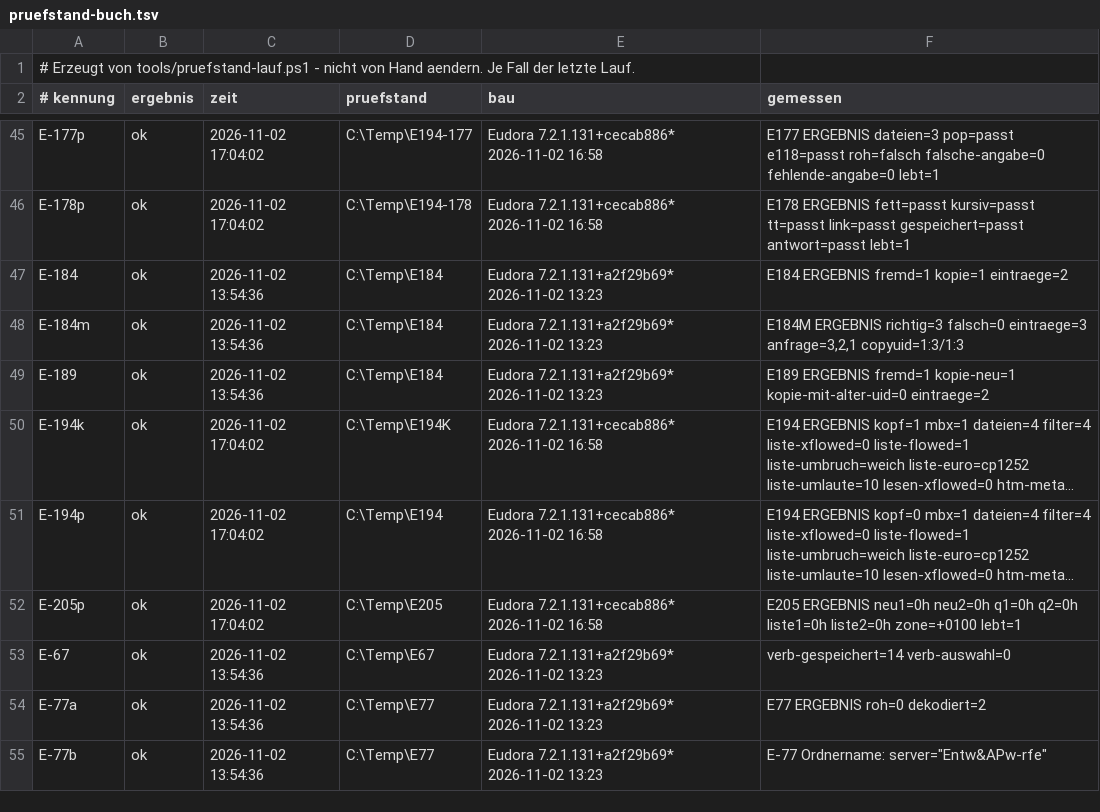
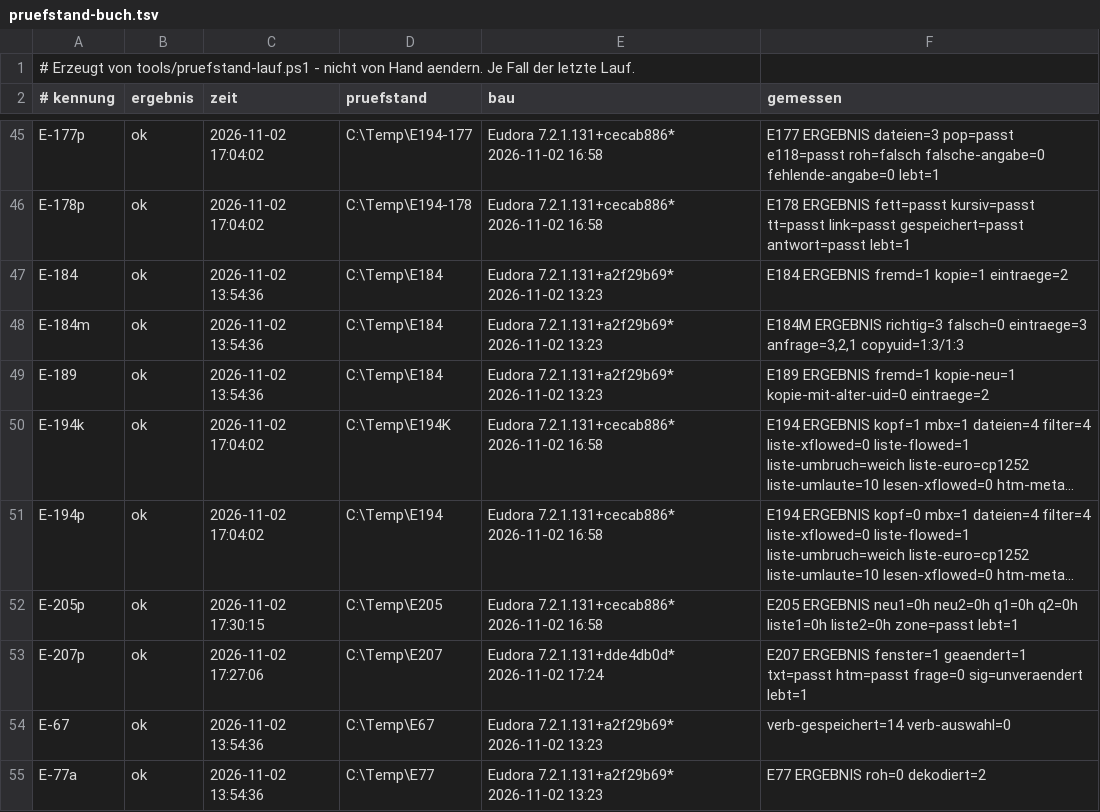
Before and after one commit to HansWurst81675/Eudora7.2, a TSV file: Intern/pruefstand-buch.tsv, drawn as a sheet; only a part is shown, gaps mark what is left out; the shorter side is filled out with more unchanged rows; long unchanged cells end in …; the diff names each change by its address in the sheet, - before the commit and + after, or states it on an @@ line.

```diff
--- a/Intern/pruefstand-buch.tsv
+++ b/Intern/pruefstand-buch.tsv
-C52 (zeit): 2026-11-02 17:04:02
+C52 (zeit): 2026-11-02 17:30:15
-F52 (gemessen): …liste1=0h liste2=0h zone=+0100 lebt=1
+F52 (gemessen): …liste1=0h liste2=0h zone=passt lebt=1
+row 53: E-207p | ok | 2026-11-02 17:27:06 | C:\Temp\E207 | Eudora 7.2.1.131+dde4db0d* 2026-11-02 17:24 | E207 ERGEBNIS fenster=1 geaendert=1 txt=passt htm=passt frage=0 sig=unveraendert lebt=1
```
Also changed, not shown: 26 other files.
